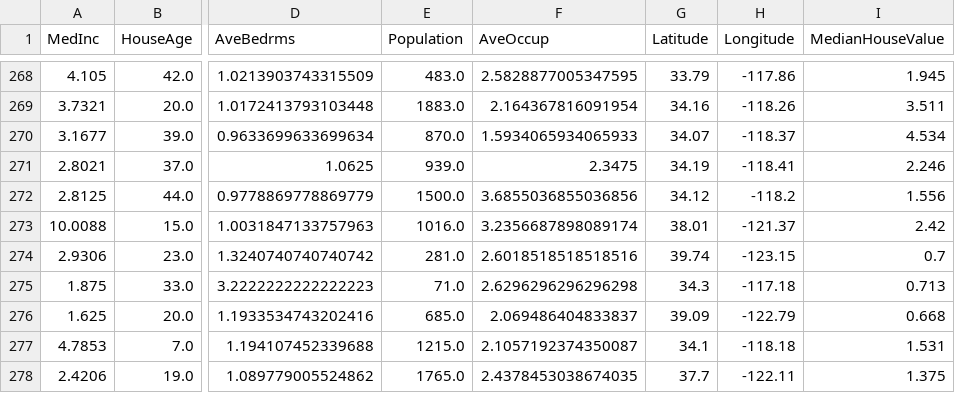
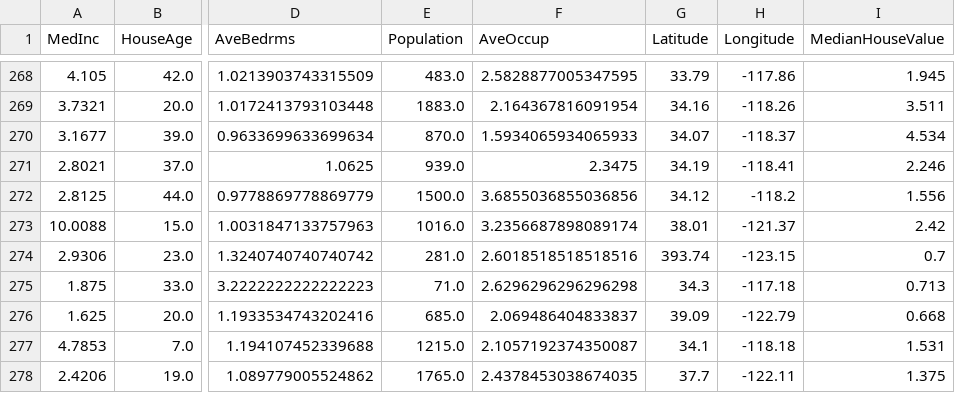
Before and after one commit to NickSlm/ml1, a CSV file: datasets/housing/my_test_02.csv, drawn as a sheet; only a part is shown, gaps mark what is left out; the diff names each change by its address in the sheet, - before the commit and + after, or states it on an @@ line.

```diff
--- a/datasets/housing/my_test_02.csv
+++ b/datasets/housing/my_test_02.csv
-G274 (Latitude): 39.74
+G274 (Latitude): 393.74
```
Also changed, not shown: 3 other files.
